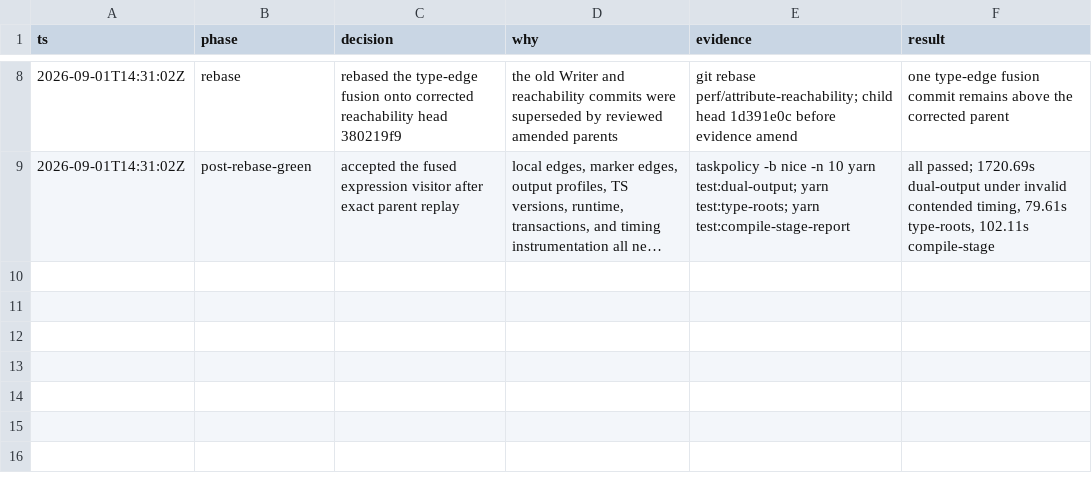
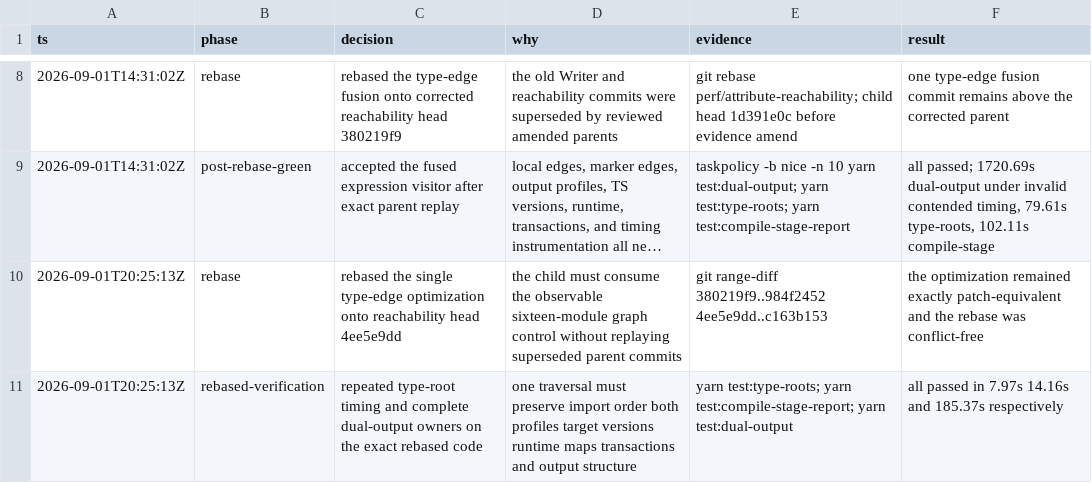
Before and after one commit to fullofcaffeine/genes-ts, a TSV file: .audit/genes-f8vc.6.tsv, drawn as a sheet; only a part is shown, gaps mark what is left out; long unchanged cells end in …; the diff names each change by its address in the sheet, - before the commit and + after, or states it on an @@ line.

Commit message:
docs(perf): record rebased type-edge evidence
Record that the single type-edge traversal optimization rebased onto the observable reachability control without changing its patch. Add the exact semantic checks repeated on the rewritten stack.

Verified with type roots, compile-stage output identity, the complete dual-output aggregate, routing, CI ownership, diff check, and the repository secret scan.

```diff
--- a/.audit/genes-f8vc.6.tsv
+++ b/.audit/genes-f8vc.6.tsv
+row 10: 2026-09-01T20:25:13Z | rebase | rebased the single type-edge optimization onto reachability head 4ee5e9dd | the child must consume the observable sixteen-module graph control without replaying superseded parent commits | git range-diff 380219f9..984f2452 4ee5e9dd..c163b153 | the optimization remained exactly patch-equivalent and the rebase was conflict-free
+row 11: 2026-09-01T20:25:13Z | rebased-verification | repeated type-root timing and complete dual-output owners on the exact rebased code | one traversal must preserve import order both profiles target versions runtime maps transactions and output structure | yarn test:type-roots; yarn test:compile-stage-report; yarn test:dual-output | all passed in 7.97s 14.16s and 185.37s respectively
```
